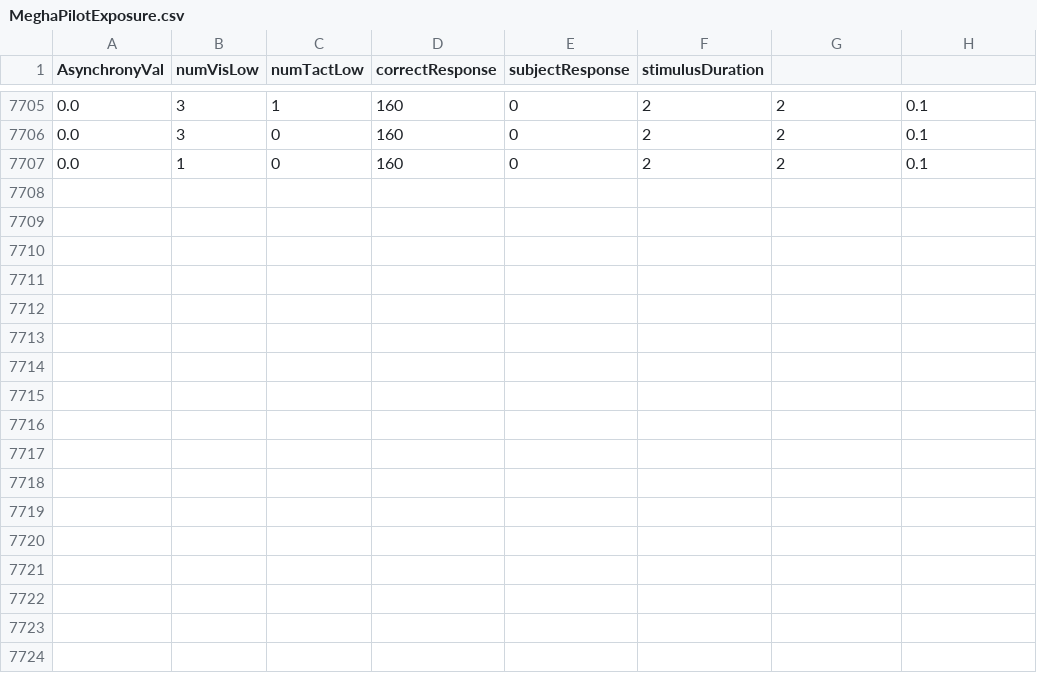
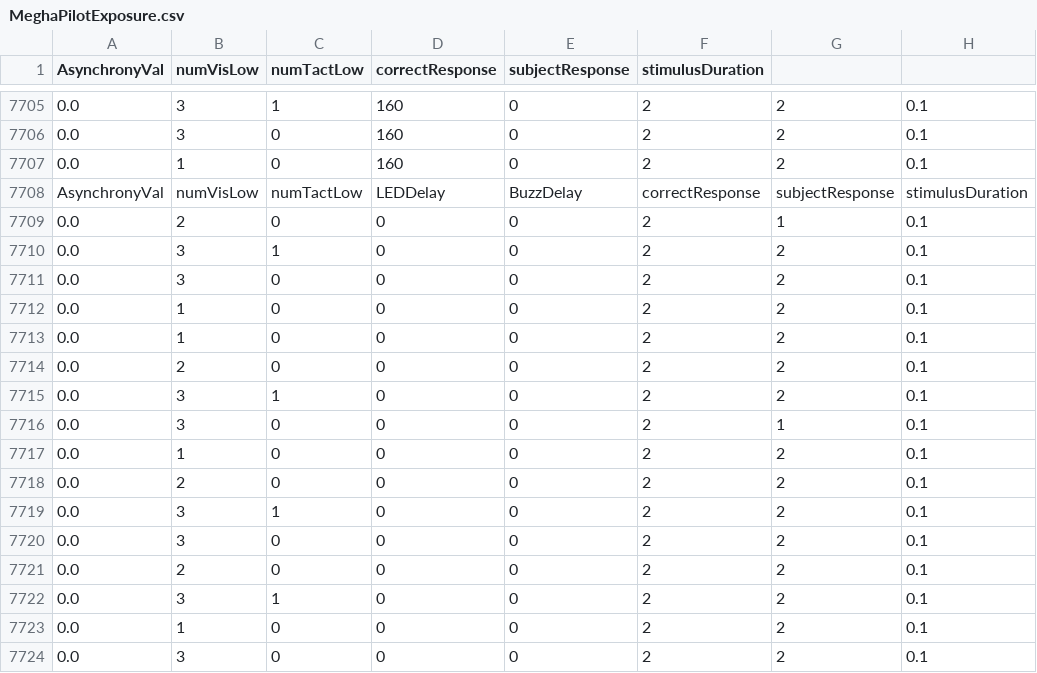
Before and after one commit to meghakalia/Unity3D_HTC_VIVE, a CSV file: Data/Subjects/MeghaPilotExposure.csv, drawn as a sheet; only a part is shown, gaps mark what is left out; the diff names each change by its address in the sheet, - before the commit and + after, or states it on an @@ line.

Commit message:
code seems to be working for exposure+TOJ block

```diff
--- a/Data/Subjects/MeghaPilotExposure.csv
+++ b/Data/Subjects/MeghaPilotExposure.csv
+row 7708: AsynchronyVal | numVisLow | numTactLow | LEDDelay | BuzzDelay | correctResponse | subjectResponse | stimulusDuration
+row 7709: 0.0 | 2 | 0 | 0 | 0 | 2 | 1 | 0.1
+row 7710: 0.0 | 3 | 1 | 0 | 0 | 2 | 2 | 0.1
+row 7711: 0.0 | 3 | 0 | 0 | 0 | 2 | 2 | 0.1
+row 7712: 0.0 | 1 | 0 | 0 | 0 | 2 | 2 | 0.1
+row 7713: 0.0 | 1 | 0 | 0 | 0 | 2 | 2 | 0.1
+row 7714: 0.0 | 2 | 0 | 0 | 0 | 2 | 2 | 0.1
+row 7715: 0.0 | 3 | 1 | 0 | 0 | 2 | 2 | 0.1
+row 7716: 0.0 | 3 | 0 | 0 | 0 | 2 | 1 | 0.1
+row 7717: 0.0 | 1 | 0 | 0 | 0 | 2 | 2 | 0.1
+row 7718: 0.0 | 2 | 0 | 0 | 0 | 2 | 2 | 0.1
+row 7719: 0.0 | 3 | 1 | 0 | 0 | 2 | 2 | 0.1
+row 7720: 0.0 | 3 | 0 | 0 | 0 | 2 | 2 | 0.1
+row 7721: 0.0 | 2 | 0 | 0 | 0 | 2 | 2 | 0.1
+row 7722: 0.0 | 3 | 1 | 0 | 0 | 2 | 2 | 0.1
+row 7723: 0.0 | 1 | 0 | 0 | 0 | 2 | 2 | 0.1
+row 7724: 0.0 | 3 | 0 | 0 | 0 | 2 | 2 | 0.1
```
Also changed, not shown: Data/Subjects/TestingTOJ.csv, 2 other files.
